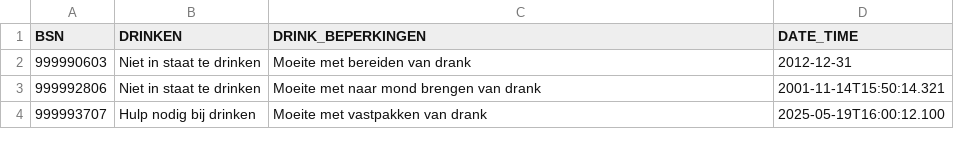
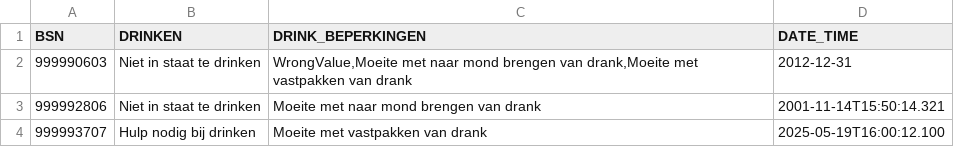
Before and after one commit to MaastrichtUniversity/docker-health, a CSV file: data/vitala-demo-data/csv/demo_data/vermogen_tot_drinken_2024.csv, drawn as a sheet.

Commit message:
Add a DRINK_BEPERKINGEN row with multiple values [DHHDP-1977], [DHHDP-1984]

```diff
--- a/data/vitala-demo-data/csv/demo_data/vermogen_tot_drinken_2024.csv
+++ b/data/vitala-demo-data/csv/demo_data/vermogen_tot_drinken_2024.csv
@@ -1,3 +1,3 @@
 BSN,DRINKEN,DRINK_BEPERKINGEN,DATE_TIME
-999990603,Niet in staat te drinken,Moeite met bereiden van drank,2012-12-31
+999990603,Niet in staat te drinken,"WrongValue,Moeite met naar mond brengen van drank,Moeite met vastpakken van drank",2012-12-31
 999992806,Niet in staat te drinken,Moeite met naar mond brengen van drank,2001-11-14T15:50:14.321
```
